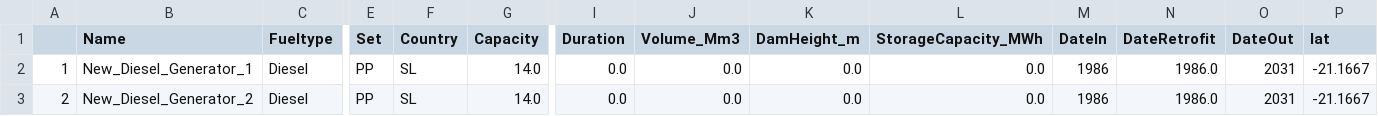
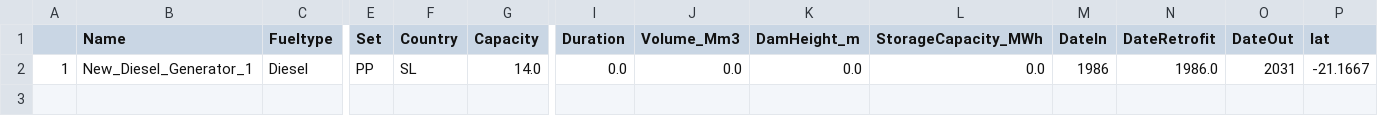
Before and after one commit to pypsa-meets-earth/pypsa-distribution, a CSV file: resources/powerplants.csv, drawn as a sheet; only a part is shown, gaps mark what is left out; rows hold the shown columns only; the diff names each change by its address in the sheet, - before the commit and + after, or states it on an @@ line.

```diff
--- a/resources/powerplants.csv
+++ b/resources/powerplants.csv
-row 3: 2 | New_Diesel_Generator_2 | Diesel | PP | SL | 14.0 | 0.0 | 0.0 | 0.0 | 0.0 | 1986 | 1986.0 | 2031 | -21.1667
```
Also changed, not shown: 1 other file.
